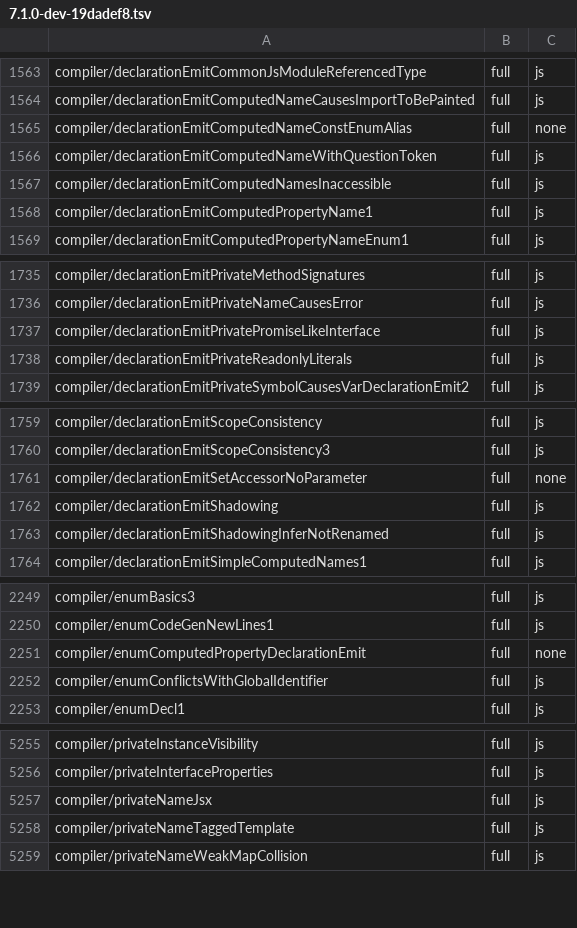
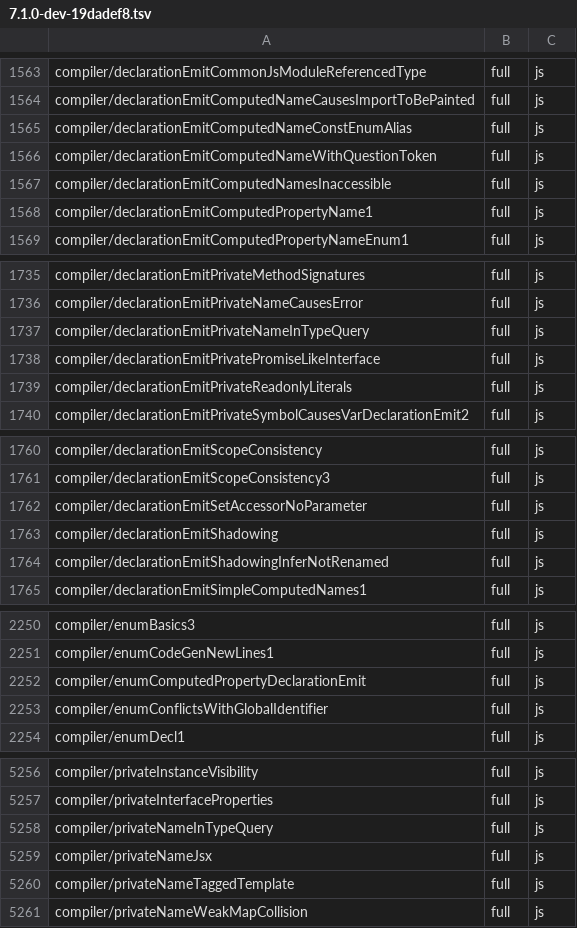
Before and after one commit to kazhiramatsu/tsc-rs, a TSV file: ratchets/ts71/7.1.0-dev-19dadef8.tsv, drawn as a sheet; only a part is shown, gaps mark what is left out; the diff covers the shown part only.

Commit message:
conformance: record P3-5af and raise the ratchet

```diff
--- a/ratchets/ts71/7.1.0-dev-19dadef8.tsv
+++ b/ratchets/ts71/7.1.0-dev-19dadef8.tsv
@@ -1564,3 +1564,3 @@ compiler/declarationEmitCommonJsModuleReferencedType	full	js
 compiler/declarationEmitComputedNameCausesImportToBePainted	full	js
-compiler/declarationEmitComputedNameConstEnumAlias	full	none
+compiler/declarationEmitComputedNameConstEnumAlias	full	js
 compiler/declarationEmitComputedNameWithQuestionToken	full	js
@@ -1736,2 +1736,3 @@ compiler/declarationEmitPrivateMethodSignatures	full	js
 compiler/declarationEmitPrivateNameCausesError	full	js
+compiler/declarationEmitPrivateNameInTypeQuery	full	js
 compiler/declarationEmitPrivatePromiseLikeInterface	full	js
@@ -1760,3 +1761,3 @@ compiler/declarationEmitScopeConsistency	full	js
 compiler/declarationEmitScopeConsistency3	full	js
-compiler/declarationEmitSetAccessorNoParameter	full	none
+compiler/declarationEmitSetAccessorNoParameter	full	js
 compiler/declarationEmitShadowing	full	js
@@ -2250,3 +2251,3 @@ compiler/enumBasics3	full	js
 compiler/enumCodeGenNewLines1	full	js
-compiler/enumComputedPropertyDeclarationEmit	full	none
+compiler/enumComputedPropertyDeclarationEmit	full	js
 compiler/enumConflictsWithGlobalIdentifier	full	js
@@ -5256,2 +5257,3 @@ compiler/privateInstanceVisibility	full	js
 compiler/privateInterfaceProperties	full	js
+compiler/privateNameInTypeQuery	full	js
 compiler/privateNameJsx	full	js
```
Also changed, not shown: 1 edited cell elsewhere in this file, 1 other file.
